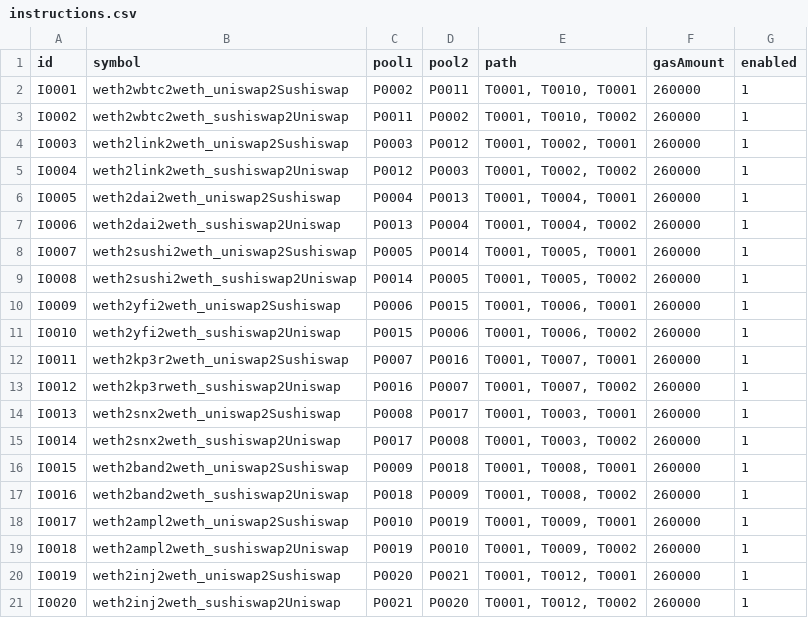
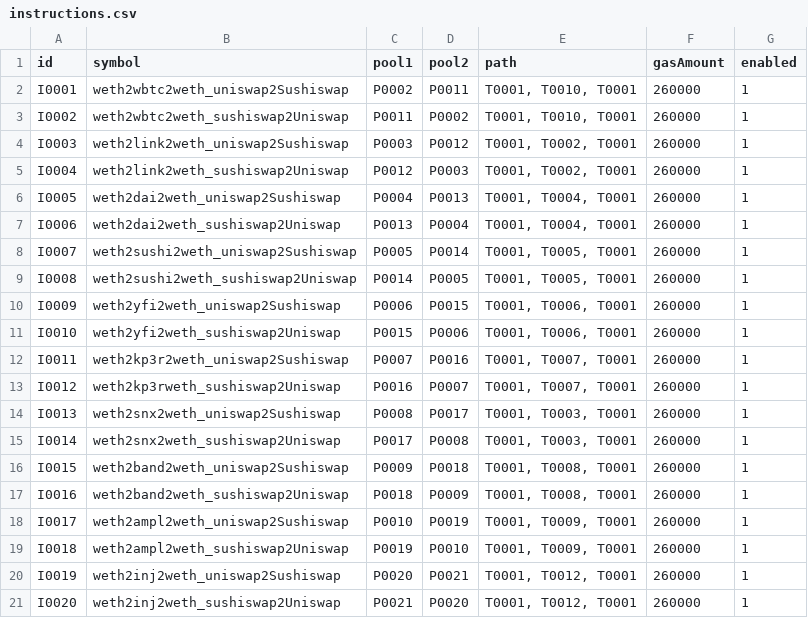
Before and after one commit to halo3mic/mosquito, a CSV file: config/instructions.csv, drawn as a sheet.

```diff
--- a/config/instructions.csv
+++ b/config/instructions.csv
@@ -2,20 +2,20 @@ id,symbol,pool1,pool2,path,gasAmount,enabled
 I0001,weth2wbtc2weth_uniswap2Sushiswap,P0002,P0011,"T0001, T0010, T0001",260000,1
-I0002,weth2wbtc2weth_sushiswap2Uniswap,P0011,P0002,"T0001, T0010, T0002",260000,1
+I0002,weth2wbtc2weth_sushiswap2Uniswap,P0011,P0002,"T0001, T0010, T0001",260000,1
 I0003,weth2link2weth_uniswap2Sushiswap,P0003,P0012,"T0001, T0002, T0001",260000,1
-I0004,weth2link2weth_sushiswap2Uniswap,P0012,P0003,"T0001, T0002, T0002",260000,1
+I0004,weth2link2weth_sushiswap2Uniswap,P0012,P0003,"T0001, T0002, T0001",260000,1
 I0005,weth2dai2weth_uniswap2Sushiswap,P0004,P0013,"T0001, T0004, T0001",260000,1
-I0006,weth2dai2weth_sushiswap2Uniswap,P0013,P0004,"T0001, T0004, T0002",260000,1
+I0006,weth2dai2weth_sushiswap2Uniswap,P0013,P0004,"T0001, T0004, T0001",260000,1
 I0007,weth2sushi2weth_uniswap2Sushiswap,P0005,P0014,"T0001, T0005, T0001",260000,1
-I0008,weth2sushi2weth_sushiswap2Uniswap,P0014,P0005,"T0001, T0005, T0002",260000,1
+I0008,weth2sushi2weth_sushiswap2Uniswap,P0014,P0005,"T0001, T0005, T0001",260000,1
 I0009,weth2yfi2weth_uniswap2Sushiswap,P0006,P0015,"T0001, T0006, T0001",260000,1
-I0010,weth2yfi2weth_sushiswap2Uniswap,P0015,P0006,"T0001, T0006, T0002",260000,1
+I0010,weth2yfi2weth_sushiswap2Uniswap,P0015,P0006,"T0001, T0006, T0001",260000,1
 I0011,weth2kp3r2weth_uniswap2Sushiswap,P0007,P0016,"T0001, T0007, T0001",260000,1
-I0012,weth2kp3rweth_sushiswap2Uniswap,P0016,P0007,"T0001, T0007, T0002",260000,1
+I0012,weth2kp3rweth_sushiswap2Uniswap,P0016,P0007,"T0001, T0007, T0001",260000,1
 I0013,weth2snx2weth_uniswap2Sushiswap,P0008,P0017,"T0001, T0003, T0001",260000,1
-I0014,weth2snx2weth_sushiswap2Uniswap,P0017,P0008,"T0001, T0003, T0002",260000,1
+I0014,weth2snx2weth_sushiswap2Uniswap,P0017,P0008,"T0001, T0003, T0001",260000,1
 I0015,weth2band2weth_uniswap2Sushiswap,P0009,P0018,"T0001, T0008, T0001",260000,1
-I0016,weth2band2weth_sushiswap2Uniswap,P0018,P0009,"T0001, T0008, T0002",260000,1
+I0016,weth2band2weth_sushiswap2Uniswap,P0018,P0009,"T0001, T0008, T0001",260000,1
 I0017,weth2ampl2weth_uniswap2Sushiswap,P0010,P0019,"T0001, T0009, T0001",260000,1
-I0018,weth2ampl2weth_sushiswap2Uniswap,P0019,P0010,"T0001, T0009, T0002",260000,1
+I0018,weth2ampl2weth_sushiswap2Uniswap,P0019,P0010,"T0001, T0009, T0001",260000,1
 I0019,weth2inj2weth_uniswap2Sushiswap,P0020,P0021,"T0001, T0012, T0001",260000,1
-I0020,weth2inj2weth_sushiswap2Uniswap,P0021,P0020,"T0001, T0012, T0002",260000,1
+I0020,weth2inj2weth_sushiswap2Uniswap,P0021,P0020,"T0001, T0012, T0001",260000,1
```
Also changed, not shown: 7 other files.
